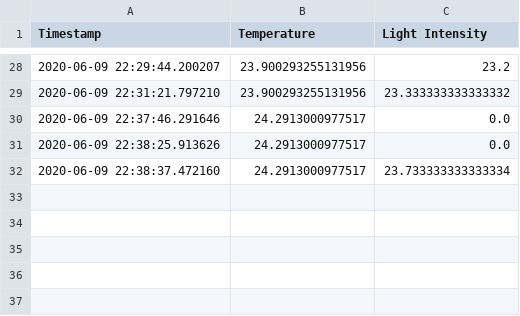
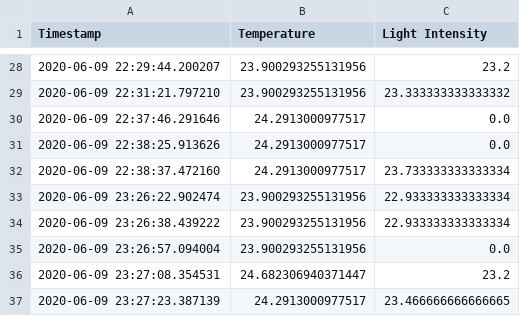
Before and after one commit to aleloria/Proyecto_Final, a CSV file: logfile.csv, drawn as a sheet; only a part is shown, gaps mark what is left out; the diff names each change by its address in the sheet, - before the commit and + after, or states it on an @@ line.

```diff
--- a/logfile.csv
+++ b/logfile.csv
+row 33: 2020-06-09 23:26:22.902474 | 23.900293255131956 | 22.933333333333334
+row 34: 2020-06-09 23:26:38.439222 | 23.900293255131956 | 22.933333333333334
+row 35: 2020-06-09 23:26:57.094004 | 23.900293255131956 | 0.0
+row 36: 2020-06-09 23:27:08.354531 | 24.682306940371447 | 23.2
+row 37: 2020-06-09 23:27:23.387139 | 24.2913000977517 | 23.466666666666665
```
Also changed, not shown: 3 other files.
